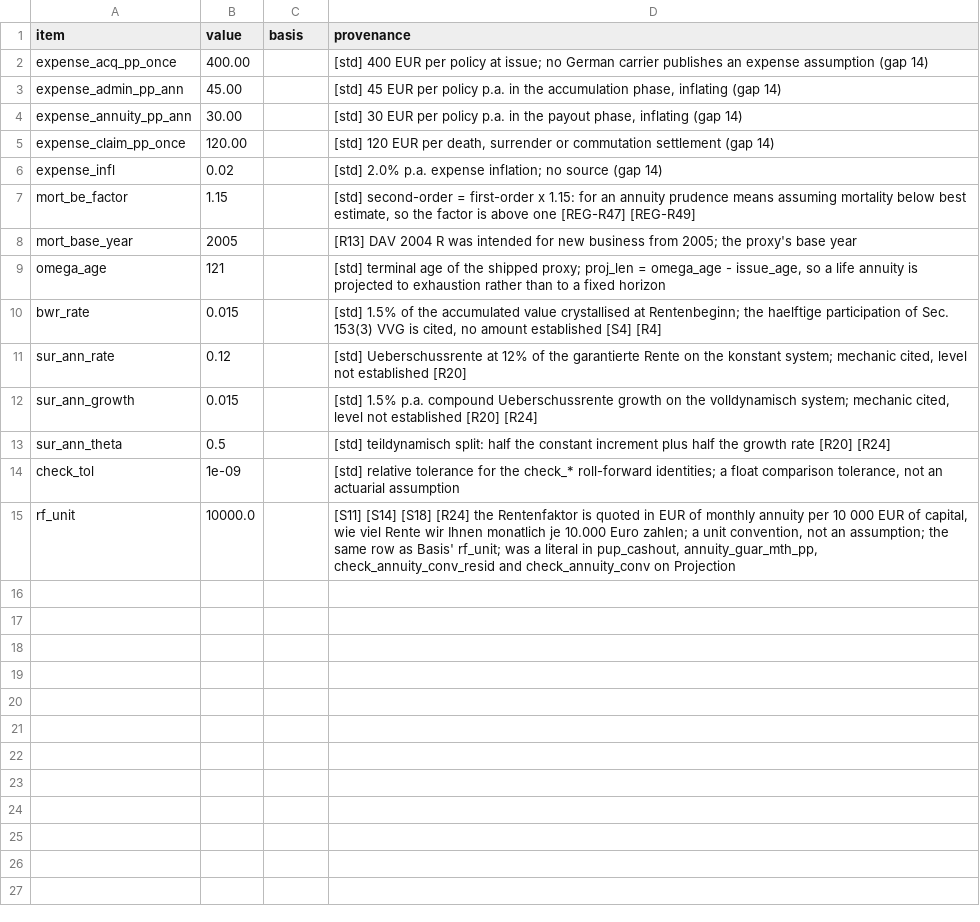
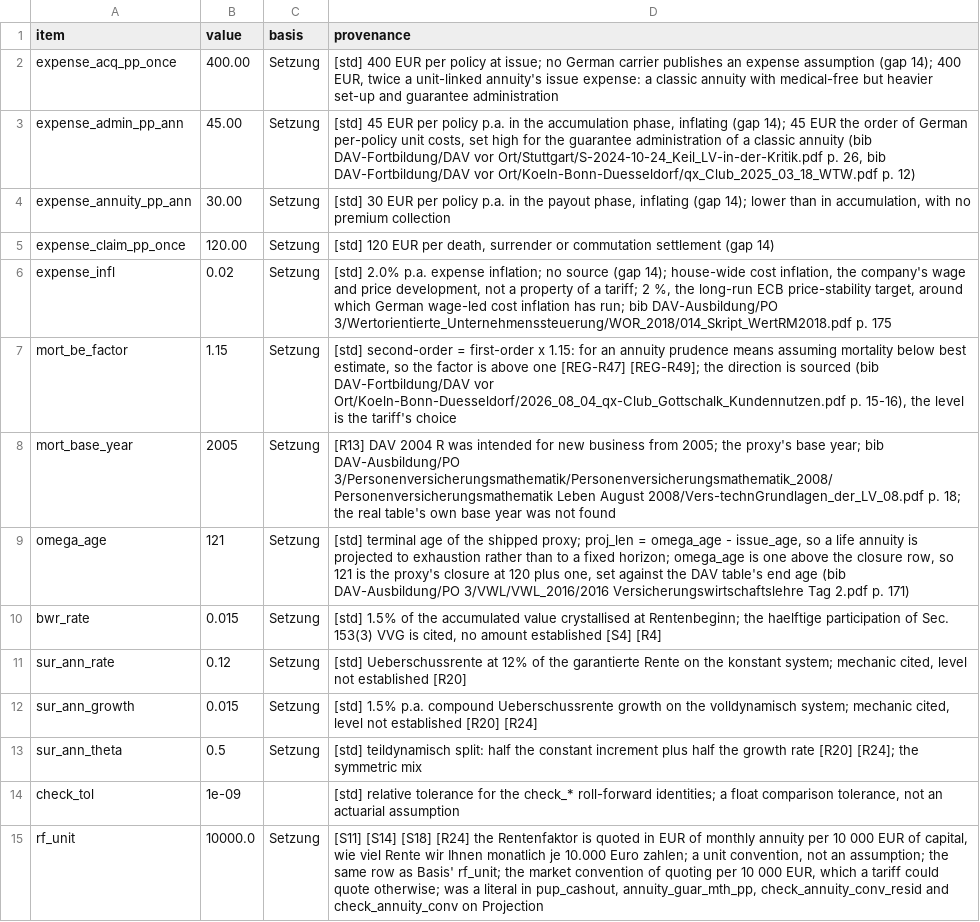
Before and after one commit to Degelmann-Solutions/delib-testbed, a CSV file: products/klassische_rentenversicherung/param_tariff_type.csv, drawn as a sheet.

```diff
--- a/products/klassische_rentenversicherung/param_tariff_type.csv
+++ b/products/klassische_rentenversicherung/param_tariff_type.csv
@@ -1,15 +1,15 @@
 item,value,basis,provenance
-expense_acq_pp_once,400.00,,[std] 400 EUR per policy at issue; no German carrier publishes an expense assumption (gap 14)
-expense_admin_pp_ann,45.00,,"[std] 45 EUR per policy p.a. in the accumulation phase, inflating (gap 14)"
-expense_annuity_pp_ann,30.00,,"[std] 30 EUR per policy p.a. in the payout phase, inflating (gap 14)"
-expense_claim_pp_once,120.00,,"[std] 120 EUR per death, surrender or commutation settlement (gap 14)"
-expense_infl,0.02,,[std] 2.0% p.a. expense inflation; no source (gap 14)
-mort_be_factor,1.15,,"[std] second-order = first-order x 1.15: for an annuity prudence means assuming mortality below best estimate, so the factor is above one [REG-R47] [REG-R49]"
-mort_base_year,2005,,[R13] DAV 2004 R was intended for new business from 2005; the proxy's base year
-omega_age,121,,"[std] terminal age of the shipped proxy; proj_len = omega_age - issue_age, so a life annuity is projected to exhaustion rather than to a fixed horizon"
-bwr_rate,0.015,,"[std] 1.5% of the accumulated value crystallised at Rentenbeginn; the haelftige participation of Sec. 153(3) VVG is cited, no amount established [S4] [R4]"
-sur_ann_rate,0.12,,"[std] Ueberschussrente at 12% of the garantierte Rente on the konstant system; mechanic cited, level not established [R20]"
-sur_ann_growth,0.015,,"[std] 1.5% p.a. compound Ueberschussrente growth on the volldynamisch system; mechanic cited, level not established [R20] [R24]"
-sur_ann_theta,0.5,,[std] teildynamisch split: half the constant increment plus half the growth rate [R20] [R24]
+expense_acq_pp_once,400.00,Setzung,"[std] 400 EUR per policy at issue; no German carrier publishes an expense assumption (gap 14); 400 EUR, twice a unit-linked annuity's issue expense: a classic annuity with medical-free but heavier set-up and guarantee administration"
+expense_admin_pp_ann,45.00,Setzung,"[std] 45 EUR per policy p.a. in the accumulation phase, inflating (gap 14); 45 EUR the order of German per-policy unit costs, set high for the guarantee administration of a classic annuity (bib DAV-Fortbildung/DAV vor Ort/Stuttgart/S-2024-10-24_Keil_LV-in-der-Kritik.pdf p. 26, bib DAV-Fortbildung/DAV vor Ort/Koeln-Bonn-Duesseldorf/qx_Club_2025_03_18_WTW.pdf p. 12)"
+expense_annuity_pp_ann,30.00,Setzung,"[std] 30 EUR per policy p.a. in the payout phase, inflating (gap 14); lower than in accumulation, with no premium collection"
+expense_claim_pp_once,120.00,Setzung,"[std] 120 EUR per death, surrender or commutation settlement (gap 14)"
+expense_infl,0.02,Setzung,"[std] 2.0% p.a. expense inflation; no source (gap 14); house-wide cost inflation, the company's wage and price development, not a property of a tariff; 2 %, the long-run ECB price-stability target, around which German wage-led cost inflation has run; bib DAV-Ausbildung/PO 3/Wertorientierte_Unternehmenssteuerung/WOR_2018/014_Skript_WertRM2018.pdf p. 175"
+mort_be_factor,1.15,Setzung,"[std] second-order = first-order x 1.15: for an annuity prudence means assuming mortality below best estimate, so the factor is above one [REG-R47] [REG-R49]; the direction is sourced (bib DAV-Fortbildung/DAV vor Ort/Koeln-Bonn-Duesseldorf/2026_08_04_qx-Club_Gottschalk_Kundennutzen.pdf p. 15-16), the level is the tariff's choice"
+mort_base_year,2005,Setzung,[R13] DAV 2004 R was intended for new business from 2005; the proxy's base year; bib DAV-Ausbildung/PO 3/Personenversicherungsmathematik/Personenversicherungsmathematik_2008/Personenversicherungsmathematik Leben August 2008/Vers-technGrundlagen_der_LV_08.pdf p. 18; the real table's own base year was not found
+omega_age,121,Setzung,"[std] terminal age of the shipped proxy; proj_len = omega_age - issue_age, so a life annuity is projected to exhaustion rather than to a fixed horizon; omega_age is one above the closure row, so 121 is the proxy's closure at 120 plus one, set against the DAV table's end age (bib DAV-Ausbildung/PO 3/VWL/VWL_2016/2016 Versicherungswirtschaftslehre Tag 2.pdf p. 171)"
+bwr_rate,0.015,Setzung,"[std] 1.5% of the accumulated value crystallised at Rentenbeginn; the haelftige participation of Sec. 153(3) VVG is cited, no amount established [S4] [R4]"
+sur_ann_rate,0.12,Setzung,"[std] Ueberschussrente at 12% of the garantierte Rente on the konstant system; mechanic cited, level not established [R20]"
+sur_ann_growth,0.015,Setzung,"[std] 1.5% p.a. compound Ueberschussrente growth on the volldynamisch system; mechanic cited, level not established [R20] [R24]"
+sur_ann_theta,0.5,Setzung,[std] teildynamisch split: half the constant increment plus half the growth rate [R20] [R24]; the symmetric mix
 check_tol,1e-09,,"[std] relative tolerance for the check_* roll-forward identities; a float comparison tolerance, not an actuarial assumption"
-rf_unit,10000.0,,"[S11] [S14] [S18] [R24] the Rentenfaktor is quoted in EUR of monthly annuity per 10 000 EUR of capital, wie viel Rente wir Ihnen monatlich je 10.000 Euro zahlen; a unit convention, not an assumption; the same row as Basis' rf_unit; was a literal in pup_cashout, annuity_guar_mth_pp, check_annuity_conv_resid and check_annuity_conv on Projection"
+rf_unit,10000.0,Setzung,"[S11] [S14] [S18] [R24] the Rentenfaktor is quoted in EUR of monthly annuity per 10 000 EUR of capital, wie viel Rente wir Ihnen monatlich je 10.000 Euro zahlen; a unit convention, not an assumption; the same row as Basis' rf_unit; the market convention of quoting per 10 000 EUR, which a tariff could quote otherwise; was a literal in pup_cashout, annuity_guar_mth_pp, check_annuity_conv_resid and check_annuity_conv on Projection"
```
Also changed, not shown: 1 other file.
